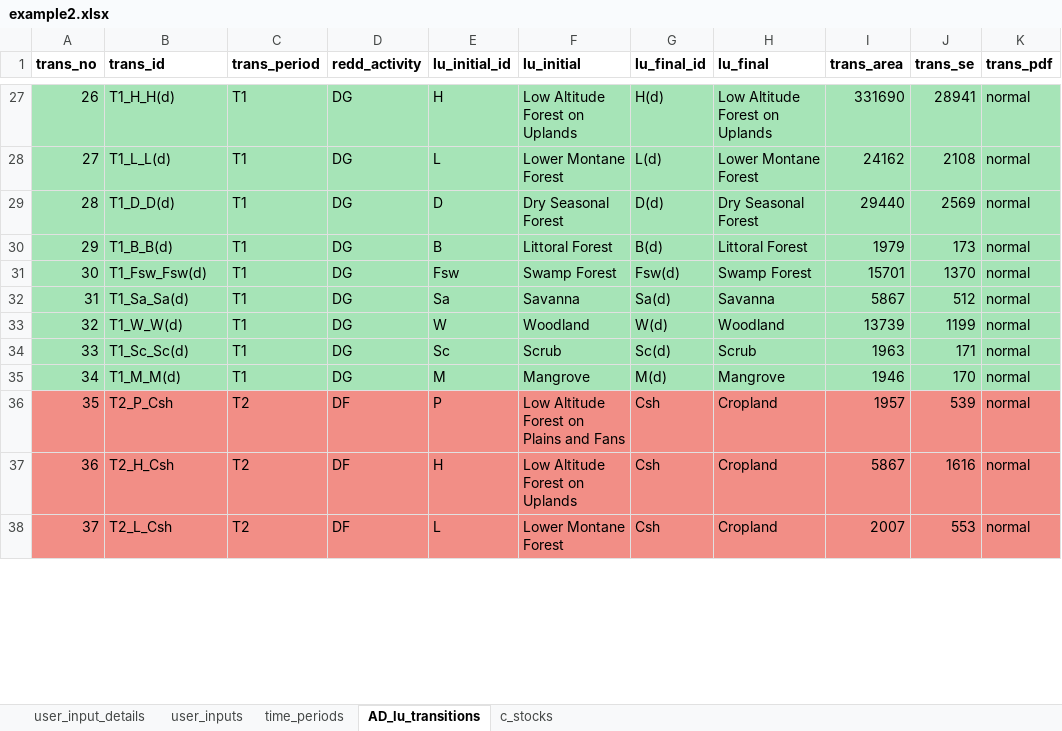
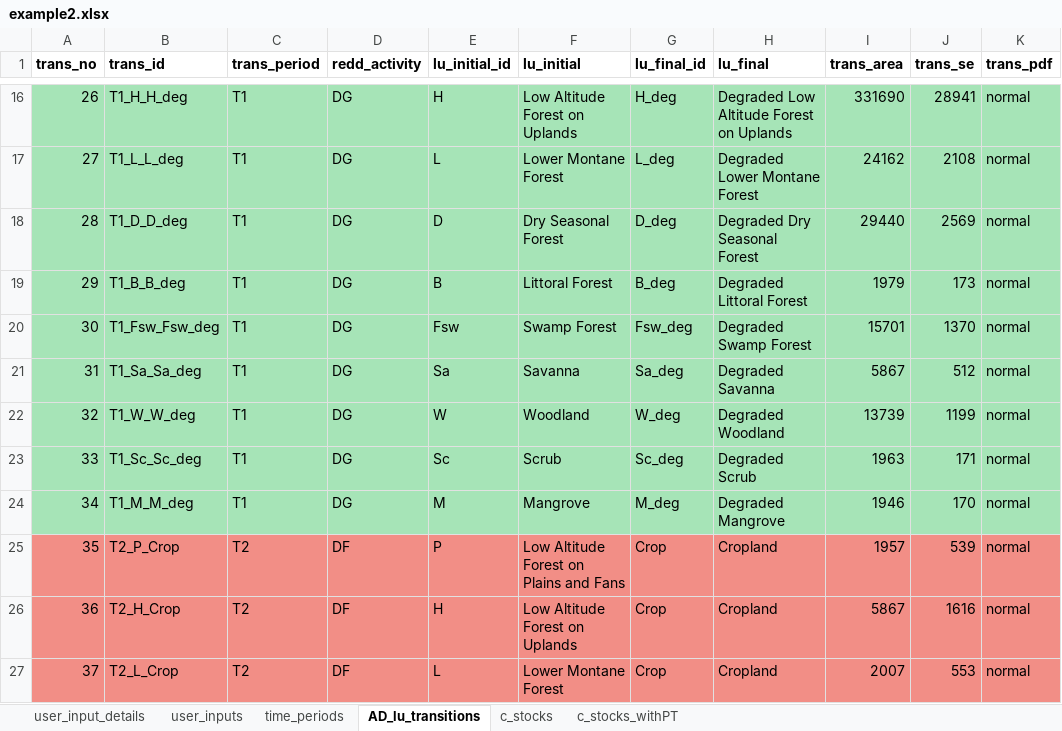
Before and after one commit to openforis/mocaredd, an Excel workbook: inst/extdata/example2.xlsx, sheet AD_lu_transitions, drawn as a sheet; only a part is shown, gaps mark what is left out; values as stored, in another font and other column widths than the file's, no borders; addresses are those after the commit; the diff covers the shown part only; the diff names each change by its address in the sheet, - before the commit and + after, or states it on an @@ line.

```diff
--- a/inst/extdata/example2.xlsx (sheet AD_lu_transitions)
+++ b/inst/extdata/example2.xlsx (sheet AD_lu_transitions)
+sheet tab: c_stocks_withPT
-B16 (trans_id): T1_H_H(d)
+B16 (trans_id): T1_H_H_deg
-G16 (lu_final_id): H(d)
+G16 (lu_final_id): H_deg
-H16 (lu_final): Low Altitude Forest on Uplands
+H16 (lu_final): Degraded Low Altitude Forest on Uplands
-B17 (trans_id): T1_L_L(d)
+B17 (trans_id): T1_L_L_deg
-G17 (lu_final_id): L(d)
+G17 (lu_final_id): L_deg
-H17 (lu_final): Lower Montane Forest
+H17 (lu_final): Degraded Lower Montane Forest
-B18 (trans_id): T1_D_D(d)
+B18 (trans_id): T1_D_D_deg
-G18 (lu_final_id): D(d)
+G18 (lu_final_id): D_deg
-H18 (lu_final): Dry Seasonal Forest
+H18 (lu_final): Degraded Dry Seasonal Forest
-B19 (trans_id): T1_B_B(d)
+B19 (trans_id): T1_B_B_deg
-G19 (lu_final_id): B(d)
+G19 (lu_final_id): B_deg
-H19 (lu_final): Littoral Forest
+H19 (lu_final): Degraded Littoral Forest
-B20 (trans_id): T1_Fsw_Fsw(d)
+B20 (trans_id): T1_Fsw_Fsw_deg
-G20 (lu_final_id): Fsw(d)
+G20 (lu_final_id): Fsw_deg
-H20 (lu_final): Swamp Forest
+H20 (lu_final): Degraded Swamp Forest
-B21 (trans_id): T1_Sa_Sa(d)
+B21 (trans_id): T1_Sa_Sa_deg
-G21 (lu_final_id): Sa(d)
+G21 (lu_final_id): Sa_deg
-H21 (lu_final): Savanna
+H21 (lu_final): Degraded Savanna
-B22 (trans_id): T1_W_W(d)
+B22 (trans_id): T1_W_W_deg
-G22 (lu_final_id): W(d)
+G22 (lu_final_id): W_deg
-H22 (lu_final): Woodland
+H22 (lu_final): Degraded Woodland
-B23 (trans_id): T1_Sc_Sc(d)
+B23 (trans_id): T1_Sc_Sc_deg
-G23 (lu_final_id): Sc(d)
+G23 (lu_final_id): Sc_deg
-H23 (lu_final): Scrub
+H23 (lu_final): Degraded Scrub
-B24 (trans_id): T1_M_M(d)
+B24 (trans_id): T1_M_M_deg
-G24 (lu_final_id): M(d)
+G24 (lu_final_id): M_deg
-H24 (lu_final): Mangrove
+H24 (lu_final): Degraded Mangrove
-B25 (trans_id): T2_P_Csh
+B25 (trans_id): T2_P_Crop
-G25:G27 (lu_final_id): Csh
+G25:G27 (lu_final_id): Crop
-B26 (trans_id): T2_H_Csh
+B26 (trans_id): T2_H_Crop
-B27 (trans_id): T2_L_Csh
+B27 (trans_id): T2_L_Crop
```
Also changed, not shown: 13 removed rows and 82 edited cells elsewhere in this sheet, sheet c_stocks, sheet user_inputs, formulas that keep their value, inst/extdata/example2_conf.xlsx, 13 other files.
